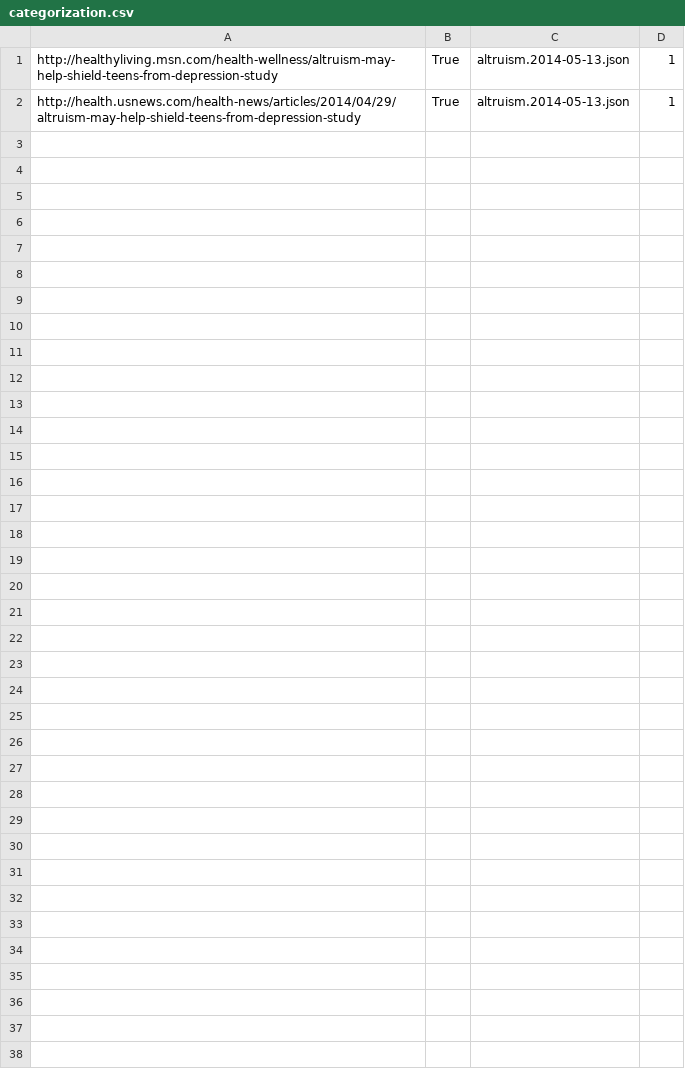
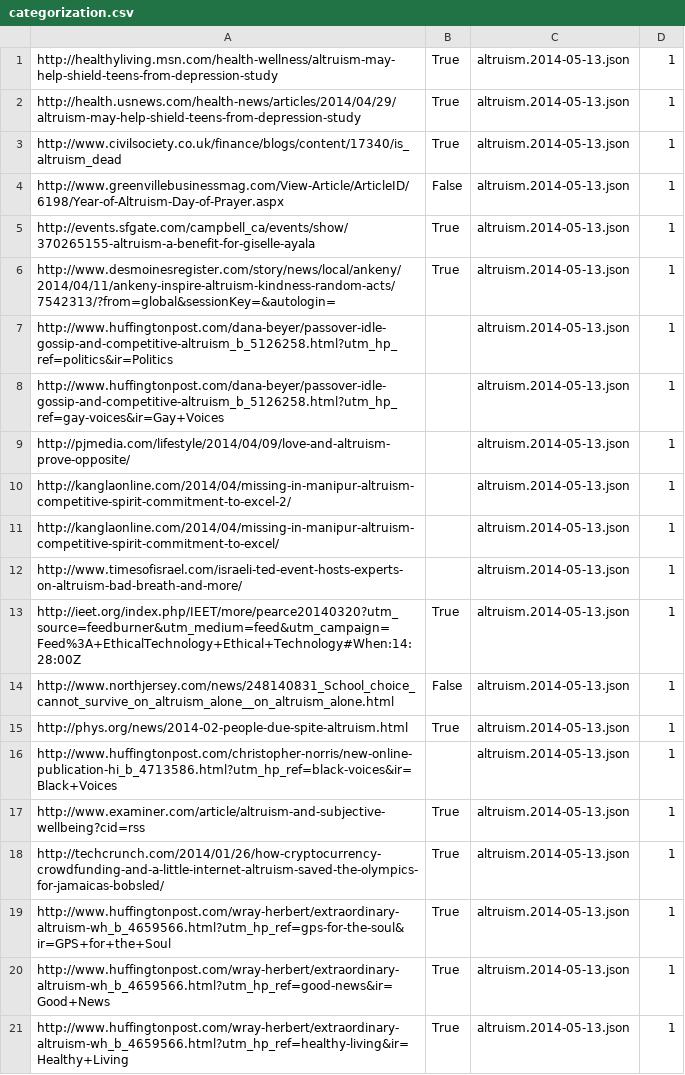
Before and after one commit to Telofy/precise-altruism, a CSV file: categorization.csv, drawn as a sheet; the diff names each change by its address in the sheet, - before the commit and + after, or states it on an @@ line.

Commit message:
Some fluffy classifying

```diff
--- a/categorization.csv
+++ b/categorization.csv
+row 3: http://www.civilsociety.co.uk/finance/blogs/content/17340/is_altruism_dead | True | altruism.2014-05-13.json | 1
+row 4: http://www.greenvillebusinessmag.com/View-Article/ArticleID/6198/Year-of-Altruism-Day-of-Prayer.aspx | False | altruism.2014-05-13.json | 1
+row 5: http://events.sfgate.com/campbell_ca/events/show/370265155-altruism-a-benefit-for-giselle-ayala | True | altruism.2014-05-13.json | 1
+row 6: http://www.desmoinesregister.com/story/news/local/ankeny/2014/04/11/ankeny-inspire-altruism-kindness-random-acts/7542313/?from=global&sessionKey=&autologin= | True | altruism.2014-05-13.json | 1
+row 7: http://www.huffingtonpost.com/dana-beyer/passover-idle-gossip-and-competitive-altruism_b_5126258.html?utm_hp_ref=politics&ir=Politics |  | altruism.2014-05-13.json | 1
+row 8: http://www.huffingtonpost.com/dana-beyer/passover-idle-gossip-and-competitive-altruism_b_5126258.html?utm_hp_ref=gay-voices&ir=Gay+Voices |  | altruism.2014-05-13.json | 1
+row 9: http://pjmedia.com/lifestyle/2014/04/09/love-and-altruism-prove-opposite/ |  | altruism.2014-05-13.json | 1
+row 10: http://kanglaonline.com/2014/04/missing-in-manipur-altruism-competitive-spirit-commitment-to-excel-2/ |  | altruism.2014-05-13.json | 1
+row 11: http://kanglaonline.com/2014/04/missing-in-manipur-altruism-competitive-spirit-commitment-to-excel/ |  | altruism.2014-05-13.json | 1
+row 12: http://www.timesofisrael.com/israeli-ted-event-hosts-experts-on-altruism-bad-breath-and-more/ |  | altruism.2014-05-13.json | 1
+row 13: http://ieet.org/index.php/IEET/more/pearce20140320?utm_source=feedburner&utm_medium=feed&utm_campaign=Feed%3A+EthicalTechnology+Ethical+Technology#When:14:28:00Z | True | altruism.2014-05-13.json | 1
+row 14: http://www.northjersey.com/news/248140831_School_choice_cannot_survive_on_altruism_alone__on_altruism_alone.html | False | altruism.2014-05-13.json | 1
+row 15: http://phys.org/news/2014-02-people-due-spite-altruism.html | True | altruism.2014-05-13.json | 1
+row 16: http://www.huffingtonpost.com/christopher-norris/new-online-publication-hi_b_4713586.html?utm_hp_ref=black-voices&ir=Black+Voices |  | altruism.2014-05-13.json | 1
+row 17: http://www.examiner.com/article/altruism-and-subjective-wellbeing?cid=rss | True | altruism.2014-05-13.json | 1
+row 18: http://techcrunch.com/2014/01/26/how-cryptocurrency-crowdfunding-and-a-little-internet-altruism-saved-the-olympics-for-jamaicas-bobsled/ | True | altruism.2014-05-13.json | 1
+row 19: http://www.huffingtonpost.com/wray-herbert/extraordinary-altruism-wh_b_4659566.html?utm_hp_ref=gps-for-the-soul&ir=GPS+for+the+Soul | True | altruism.2014-05-13.json | 1
+row 20: http://www.huffingtonpost.com/wray-herbert/extraordinary-altruism-wh_b_4659566.html?utm_hp_ref=good-news&ir=Good+News | True | altruism.2014-05-13.json | 1
+row 21: http://www.huffingtonpost.com/wray-herbert/extraordinary-altruism-wh_b_4659566.html?utm_hp_ref=healthy-living&ir=Healthy+Living | True | altruism.2014-05-13.json | 1
```
